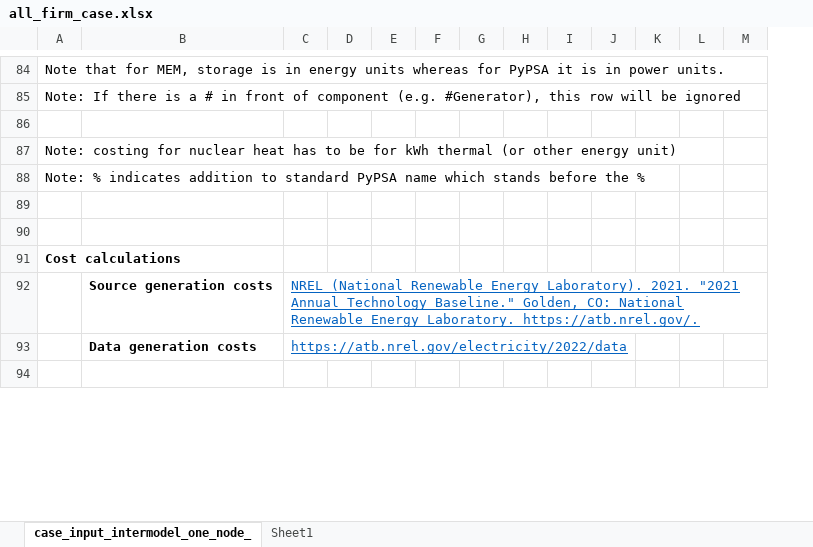
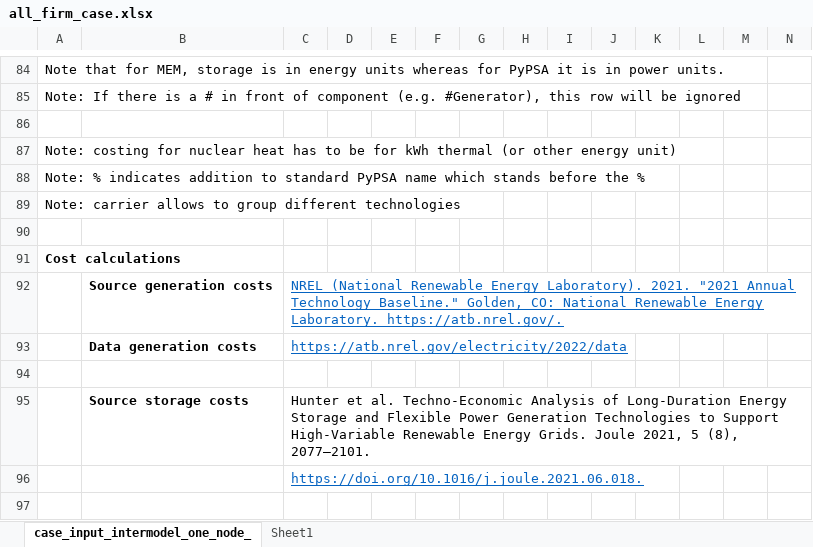
Before and after one commit to carnegie/clab_all_firm, an Excel workbook: all_firm_case.xlsx, sheet case_input_intermodel_one_node_, drawn as a sheet; only a part is shown, gaps mark what is left out; values as stored, in another font and other column widths than the file's, no borders; removed rows and columns are numbered as before the commit, all else as after; rows hold the shown columns only; the diff covers the shown part only; the diff names each change by its address in the sheet, - before the commit and + after, or states it on an @@ line.

```diff
--- a/all_firm_case.xlsx (sheet case_input_intermodel_one_node_)
+++ b/all_firm_case.xlsx (sheet case_input_intermodel_one_node_)
+column C, row 96: https://doi.org/10.1016/j.joule.2021.06.018.
+row 89: Note: carrier allows to group different technologies
+row 90: (empty)
+row 92:  | Source generation costs | NREL (National Renewable Energy Laboratory). 2021. "2021 Annual Technology Baseline." Golden, CO: National Renewable Energy Laboratory. https://atb.nrel.gov/.
+row 93:  | Data generation costs | https://atb.nrel.gov/electricity/2022/data
+row 94: (empty)
+row 95:  | Source storage costs | Hunter et al. Techno-Economic Analysis of Long-Duration Energy Storage and Flexible Power Generation Technologies to Support High-Variable Renewable Energy Grids. Joule 2021, 5 (8), 2077–2101.
-row 92:  | Source generation costs | NREL (National Renewable Energy Laboratory). 2021. "2021 Annual Technology Baseline." Golden, CO: National Renewable Energy Laboratory. https://atb.nrel.gov/.
-row 93:  | Data generation costs | https://atb.nrel.gov/electricity/2022/data
-row 94: (empty)
```
Also changed, not shown: 4 added rows, 7 removed rows, 18 edited cells and cell formats elsewhere in this sheet, formulas that keep their value, 3 other files.
